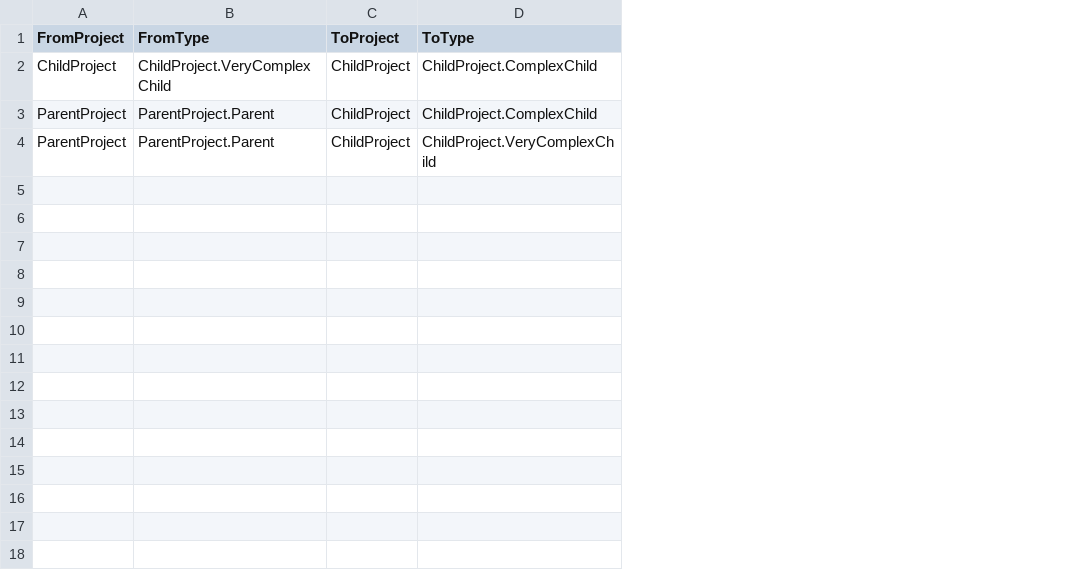
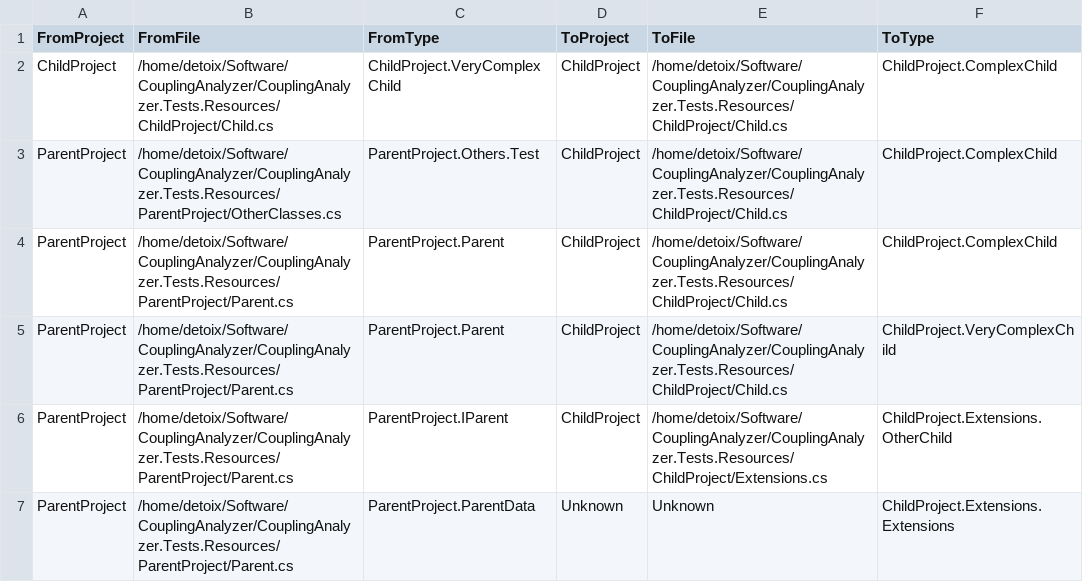
Before and after one commit to detoix/CouplingAnalyzer, a TSV file: CouplingAnalyzer.Tests/Expected/CouplingAnalyzer.Tests.Resources.tsv, drawn as a sheet; addresses are those after the commit; the diff names each change by its address in the sheet, - before the commit and + after, or states it on an @@ line.

Commit message:
recognize projects and update tests

```diff
--- a/CouplingAnalyzer.Tests/Expected/CouplingAnalyzer.Tests.Resources.tsv
+++ b/CouplingAnalyzer.Tests/Expected/CouplingAnalyzer.Tests.Resources.tsv
+column B (FromFile), row 2: /home/detoix/Software/CouplingAnalyzer/CouplingAnalyzer.Tests.Resources/ChildProject/Child.cs; rows 4-5: /home/detoix/Software/CouplingAnalyzer/CouplingAnalyzer.Tests.Resources/ParentProject/Parent.cs | /home/detoix/Software/CouplingAnalyzer/CouplingAnalyzer.Tests.Resources/ParentProject/Parent.cs
+column E (ToFile), row 2: /home/detoix/Software/CouplingAnalyzer/CouplingAnalyzer.Tests.Resources/ChildProject/Child.cs; rows 4-5: /home/detoix/Software/CouplingAnalyzer/CouplingAnalyzer.Tests.Resources/ChildProject/Child.cs | /home/detoix/Software/CouplingAnalyzer/CouplingAnalyzer.Tests.Resources/ChildProject/Child.cs
+row 3: ParentProject | /home/detoix/Software/CouplingAnalyzer/CouplingAnalyzer.Tests.Resources/ParentProject/OtherClasses.cs | ParentProject.Others.Test | ChildProject | /home/detoix/Software/CouplingAnalyzer/CouplingAnalyzer.Tests.Resources/ChildProject/Child.cs | ChildProject.ComplexChild
+row 6: ParentProject | /home/detoix/Software/CouplingAnalyzer/CouplingAnalyzer.Tests.Resources/ParentProject/Parent.cs | ParentProject.IParent | ChildProject | /home/detoix/Software/CouplingAnalyzer/CouplingAnalyzer.Tests.Resources/ChildProject/Extensions.cs | ChildProject.Extensions.OtherChild
+row 7: ParentProject | /home/detoix/Software/CouplingAnalyzer/CouplingAnalyzer.Tests.Resources/ParentProject/Parent.cs | ParentProject.ParentData | Unknown | Unknown | ChildProject.Extensions.Extensions
```
Also changed, not shown: 4 other files.
